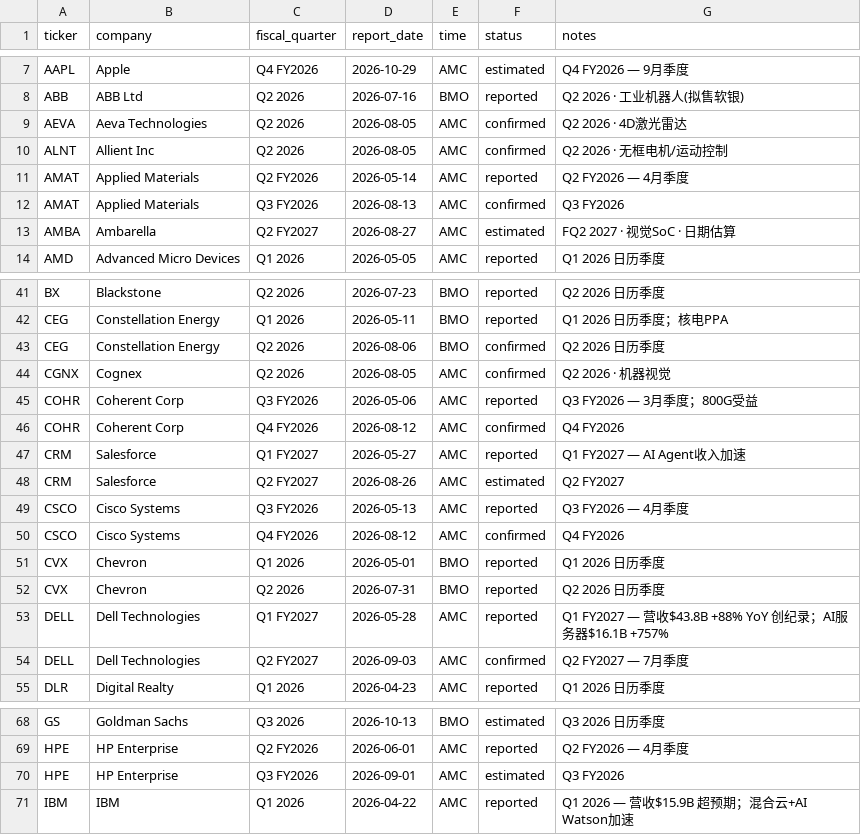
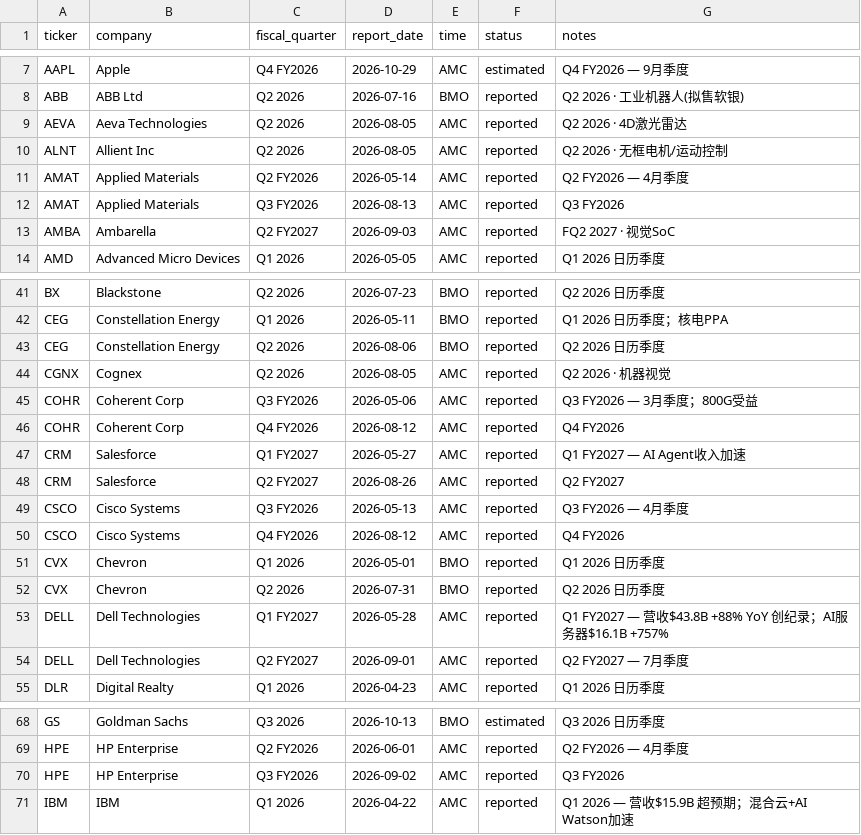
Before and after one commit to Genghua-Chen/personal-webpage, a CSV file: lazysheepcapital/data/earnings_dates.csv, drawn as a sheet; only a part is shown, gaps mark what is left out; the diff covers the shown part only.

```diff
--- a/lazysheepcapital/data/earnings_dates.csv
+++ b/lazysheepcapital/data/earnings_dates.csv
@@ -8,7 +8,7 @@ AAPL,Apple,Q4 FY2026,2026-10-29,AMC,estimated,Q4 FY2026 — 9月季度
 ABB,ABB Ltd,Q2 2026,2026-07-16,BMO,reported,Q2 2026 · 工业机器人(拟售软银)
-AEVA,Aeva Technologies,Q2 2026,2026-08-05,AMC,confirmed,Q2 2026 · 4D激光雷达
-ALNT,Allient Inc,Q2 2026,2026-08-05,AMC,confirmed,Q2 2026 · 无框电机/运动控制
+AEVA,Aeva Technologies,Q2 2026,2026-08-05,AMC,reported,Q2 2026 · 4D激光雷达
+ALNT,Allient Inc,Q2 2026,2026-08-05,AMC,reported,Q2 2026 · 无框电机/运动控制
 AMAT,Applied Materials,Q2 FY2026,2026-05-14,AMC,reported,Q2 FY2026 — 4月季度
-AMAT,Applied Materials,Q3 FY2026,2026-08-13,AMC,confirmed,Q3 FY2026
-AMBA,Ambarella,Q2 FY2027,2026-08-27,AMC,estimated,FQ2 2027 · 视觉SoC · 日期估算
+AMAT,Applied Materials,Q3 FY2026,2026-08-13,AMC,reported,Q3 FY2026
+AMBA,Ambarella,Q2 FY2027,2026-09-03,AMC,reported,FQ2 2027 · 视觉SoC
 AMD,Advanced Micro Devices,Q1 2026,2026-05-05,AMC,reported,Q1 2026 日历季度
@@ -42,10 +42,10 @@ BX,Blackstone,Q2 2026,2026-07-23,BMO,reported,Q2 2026 日历季度
 CEG,Constellation Energy,Q1 2026,2026-05-11,BMO,reported,Q1 2026 日历季度；核电PPA
-CEG,Constellation Energy,Q2 2026,2026-08-06,BMO,confirmed,Q2 2026 日历季度
-CGNX,Cognex,Q2 2026,2026-08-05,AMC,confirmed,Q2 2026 · 机器视觉
+CEG,Constellation Energy,Q2 2026,2026-08-06,BMO,reported,Q2 2026 日历季度
+CGNX,Cognex,Q2 2026,2026-08-05,AMC,reported,Q2 2026 · 机器视觉
 COHR,Coherent Corp,Q3 FY2026,2026-05-06,AMC,reported,Q3 FY2026 — 3月季度；800G受益
-COHR,Coherent Corp,Q4 FY2026,2026-08-12,AMC,confirmed,Q4 FY2026
+COHR,Coherent Corp,Q4 FY2026,2026-08-12,AMC,reported,Q4 FY2026
 CRM,Salesforce,Q1 FY2027,2026-05-27,AMC,reported,Q1 FY2027 — AI Agent收入加速
-CRM,Salesforce,Q2 FY2027,2026-08-26,AMC,estimated,Q2 FY2027
+CRM,Salesforce,Q2 FY2027,2026-08-26,AMC,reported,Q2 FY2027
 CSCO,Cisco Systems,Q3 FY2026,2026-05-13,AMC,reported,Q3 FY2026 — 4月季度
-CSCO,Cisco Systems,Q4 FY2026,2026-08-12,AMC,confirmed,Q4 FY2026
+CSCO,Cisco Systems,Q4 FY2026,2026-08-12,AMC,reported,Q4 FY2026
 CVX,Chevron,Q1 2026,2026-05-01,BMO,reported,Q1 2026 日历季度
@@ -53,3 +53,3 @@ CVX,Chevron,Q2 2026,2026-07-31,BMO,reported,Q2 2026 日历季度
 DELL,Dell Technologies,Q1 FY2027,2026-05-28,AMC,reported,Q1 FY2027 — 营收$43.8B +88% YoY 创纪录；AI服务器$16.1B +757%
-DELL,Dell Technologies,Q2 FY2027,2026-09-03,AMC,confirmed,Q2 FY2027 — 7月季度
+DELL,Dell Technologies,Q2 FY2027,2026-09-01,AMC,reported,Q2 FY2027 — 7月季度
 DLR,Digital Realty,Q1 2026,2026-04-23,AMC,reported,Q1 2026 日历季度
@@ -69,3 +69,3 @@ GS,Goldman Sachs,Q3 2026,2026-10-13,BMO,estimated,Q3 2026 日历季度
 HPE,HP Enterprise,Q2 FY2026,2026-06-01,AMC,reported,Q2 FY2026 — 4月季度
-HPE,HP Enterprise,Q3 FY2026,2026-09-01,AMC,estimated,Q3 FY2026
+HPE,HP Enterprise,Q3 FY2026,2026-09-02,AMC,reported,Q3 FY2026
 IBM,IBM,Q1 2026,2026-04-22,AMC,reported,Q1 2026 — 营收$15.9B 超预期；混合云+AI Watson加速
```
Also changed, not shown: 18 edited cells elsewhere in this file.
